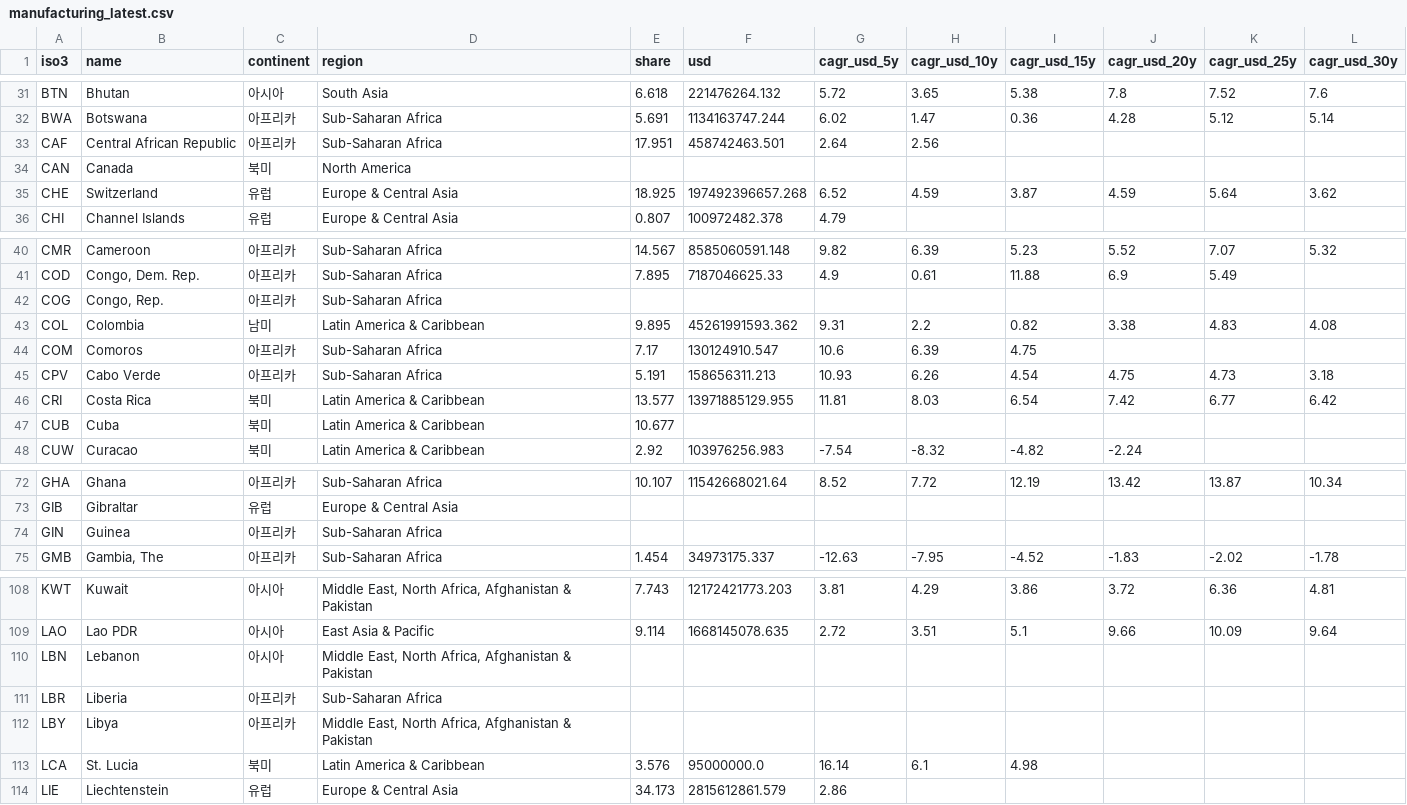
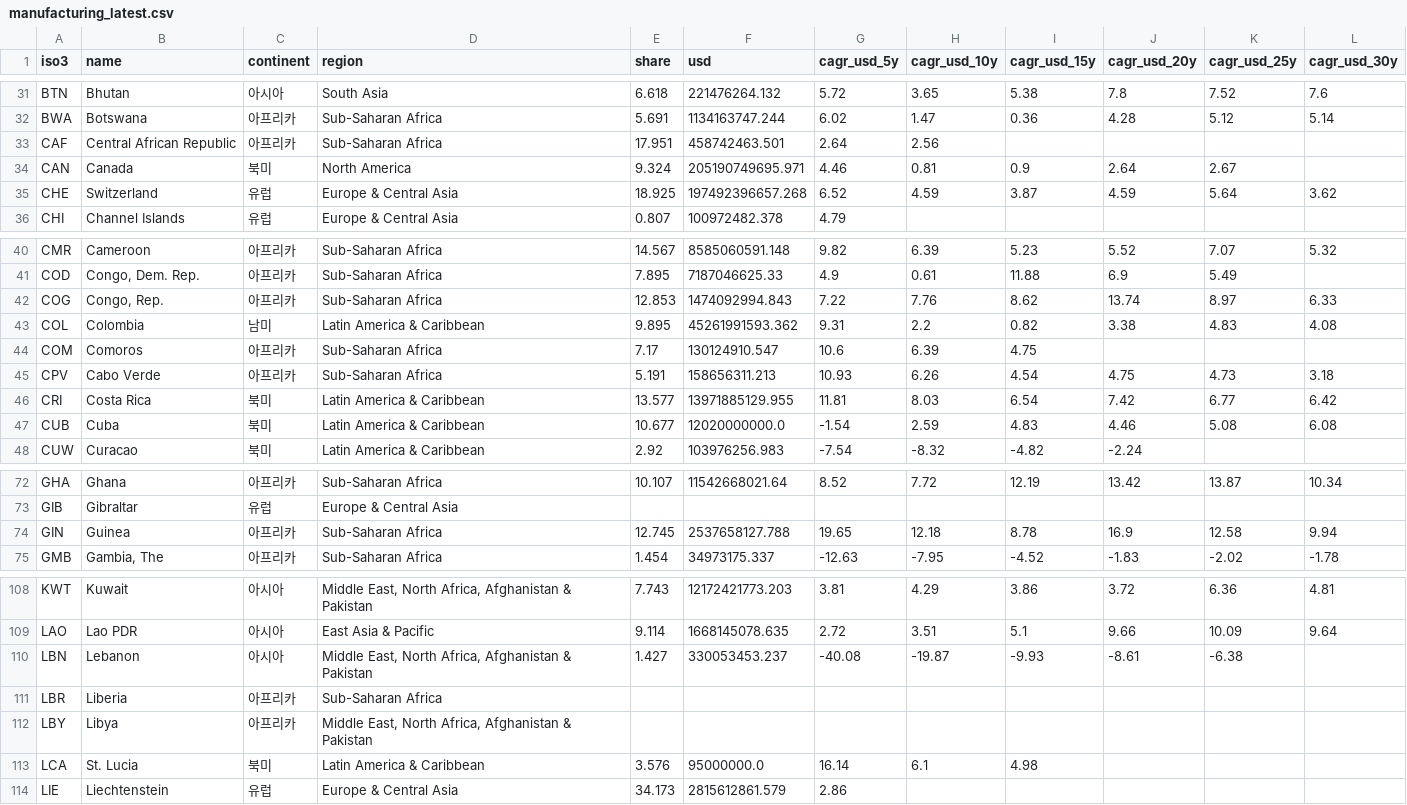
Before and after one commit to jinawinwin/WB_Manufacturing.value-added, a CSV file: docs/manufacturing_latest.csv, drawn as a sheet; only a part is shown, gaps mark what is left out; the diff covers the shown part only.

```diff
--- a/docs/manufacturing_latest.csv
+++ b/docs/manufacturing_latest.csv
@@ -33,3 +33,3 @@ BWA,Botswana,아프리카,Sub-Saharan Africa ,5.691,1134163747.244,6.02,1.47,0.3
 CAF,Central African Republic,아프리카,Sub-Saharan Africa ,17.951,458742463.501,2.64,2.56,,,,
-CAN,Canada,북미,North America,,,,,,,,
+CAN,Canada,북미,North America,9.324,205190749695.971,4.46,0.81,0.9,2.64,2.67,
 CHE,Switzerland,유럽,Europe & Central Asia,18.925,197492396657.268,6.52,4.59,3.87,4.59,5.64,3.62
@@ -41,3 +41,3 @@ CMR,Cameroon,아프리카,Sub-Saharan Africa ,14.567,8585060591.148,9.82,6.39,5.
 COD,"Congo, Dem. Rep.",아프리카,Sub-Saharan Africa ,7.895,7187046625.33,4.9,0.61,11.88,6.9,5.49,
-COG,"Congo, Rep.",아프리카,Sub-Saharan Africa ,,,,,,,,
+COG,"Congo, Rep.",아프리카,Sub-Saharan Africa ,12.853,1474092994.843,7.22,7.76,8.62,13.74,8.97,6.33
 COL,Colombia,남미,Latin America & Caribbean ,9.895,45261991593.362,9.31,2.2,0.82,3.38,4.83,4.08
@@ -46,3 +46,3 @@ CPV,Cabo Verde,아프리카,Sub-Saharan Africa ,5.191,158656311.213,10.93,6.26,4
 CRI,Costa Rica,북미,Latin America & Caribbean ,13.577,13971885129.955,11.81,8.03,6.54,7.42,6.77,6.42
-CUB,Cuba,북미,Latin America & Caribbean ,10.677,,,,,,,
+CUB,Cuba,북미,Latin America & Caribbean ,10.677,12020000000.0,-1.54,2.59,4.83,4.46,5.08,6.08
 CUW,Curacao,북미,Latin America & Caribbean ,2.92,103976256.983,-7.54,-8.32,-4.82,-2.24,,
@@ -73,3 +73,3 @@ GHA,Ghana,아프리카,Sub-Saharan Africa ,10.107,11542668021.64,8.52,7.72,12.19
 GIB,Gibraltar,유럽,Europe & Central Asia,,,,,,,,
-GIN,Guinea,아프리카,Sub-Saharan Africa ,,,,,,,,
+GIN,Guinea,아프리카,Sub-Saharan Africa ,12.745,2537658127.788,19.65,12.18,8.78,16.9,12.58,9.94
 GMB,"Gambia, The",아프리카,Sub-Saharan Africa ,1.454,34973175.337,-12.63,-7.95,-4.52,-1.83,-2.02,-1.78
@@ -109,3 +109,3 @@ KWT,Kuwait,아시아,"Middle East, North Africa, Afghanistan & Pakistan",7.743,1
 LAO,Lao PDR,아시아,East Asia & Pacific,9.114,1668145078.635,2.72,3.51,5.1,9.66,10.09,9.64
-LBN,Lebanon,아시아,"Middle East, North Africa, Afghanistan & Pakistan",,,,,,,,
+LBN,Lebanon,아시아,"Middle East, North Africa, Afghanistan & Pakistan",1.427,330053453.237,-40.08,-19.87,-9.93,-8.61,-6.38,
 LBR,Liberia,아프리카,Sub-Saharan Africa ,,,,,,,,
```
Also changed, not shown: 15 edited cells elsewhere in this file, 1 other file.
